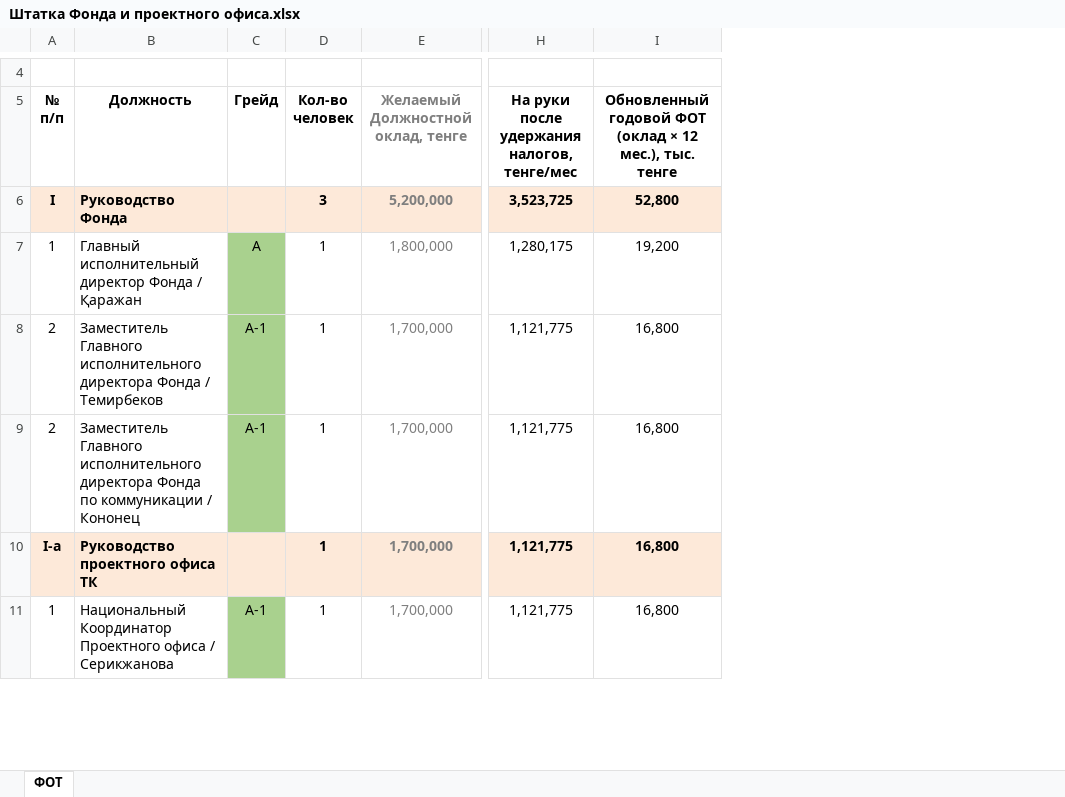
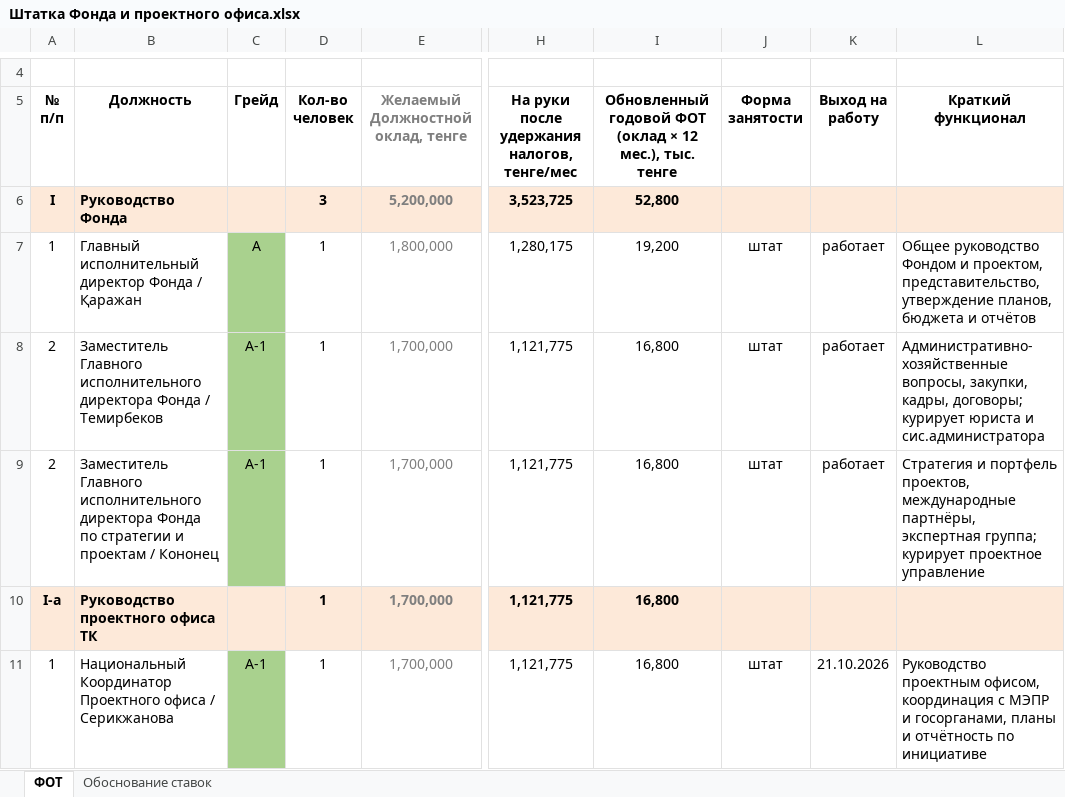
Before and after one commit to murat01042014/obsidian-vault, an Excel workbook: TAZA/_документы/Штатка Фонда и проектного офиса.xlsx, sheet ФОТ, drawn as a sheet; only a part is shown, gaps mark what is left out; values as stored, in another font and other column widths than the file's, no borders; the diff covers the shown part only; the diff names each change by its address in the sheet, - before the commit and + after, or states it on an @@ line.

```diff
--- a/TAZA/_документы/Штатка Фонда и проектного офиса.xlsx (sheet ФОТ)
+++ b/TAZA/_документы/Штатка Фонда и проектного офиса.xlsx (sheet ФОТ)
+sheet tab: Обоснование ставок
+column J (Форма занятости), rows 7-11: штат | штат | штат |  | штат
+column K (Выход на работу), rows 7-11: работает | работает | работает |  | 21.10.2026
+column L (Краткий функционал), rows 7-11: Общее руководство Фондом и проектом, представительство, утверждение планов, бюджета и отчётов | Административно-хозяйственные вопросы, закупки, кадры, договоры; курирует юриста и сис.администратора | Стратегия и портфель проектов, международные партнёры, экспертная группа; курирует проектное управление |  | Руководство проектным офисом, координация с МЭПР и госорганами, планы и отчётность по инициативе
-B9 (Должность): …Фонда по коммуникации / Кононец
+B9 (Должность): …Фонда по стратегии и проектам / Кононец
```
Also changed, not shown: 1 edited cell and cell formats elsewhere in this sheet, 2 other files.
